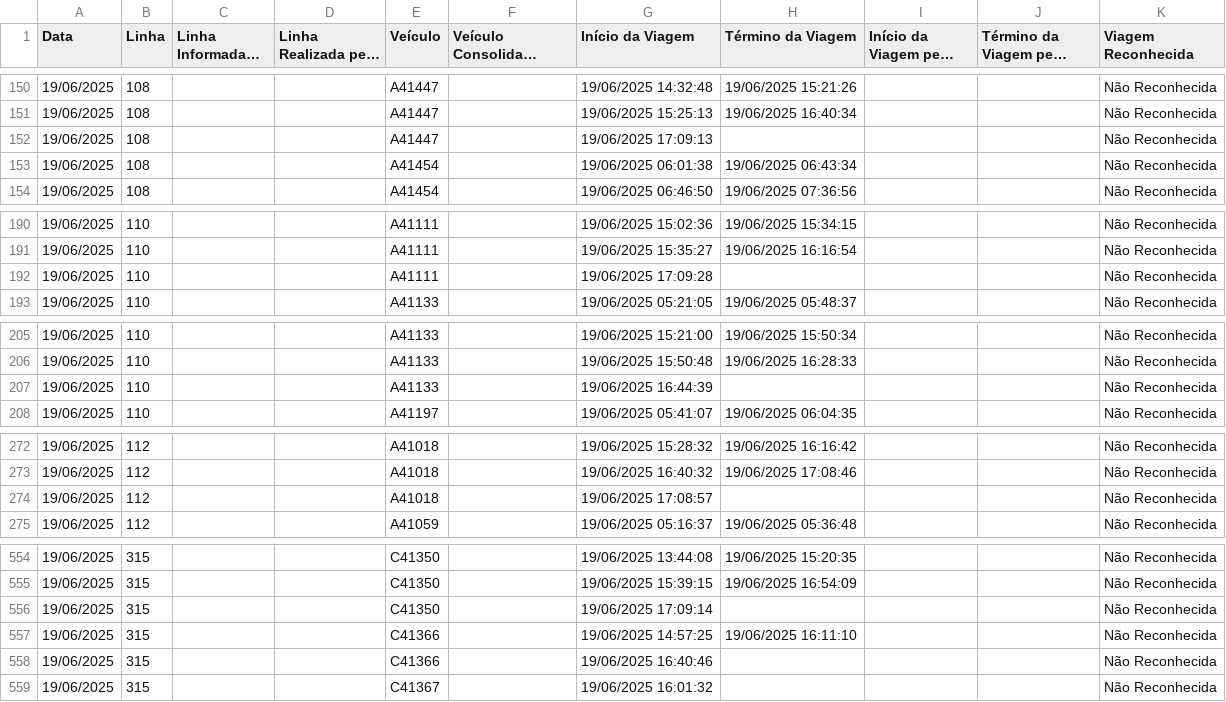
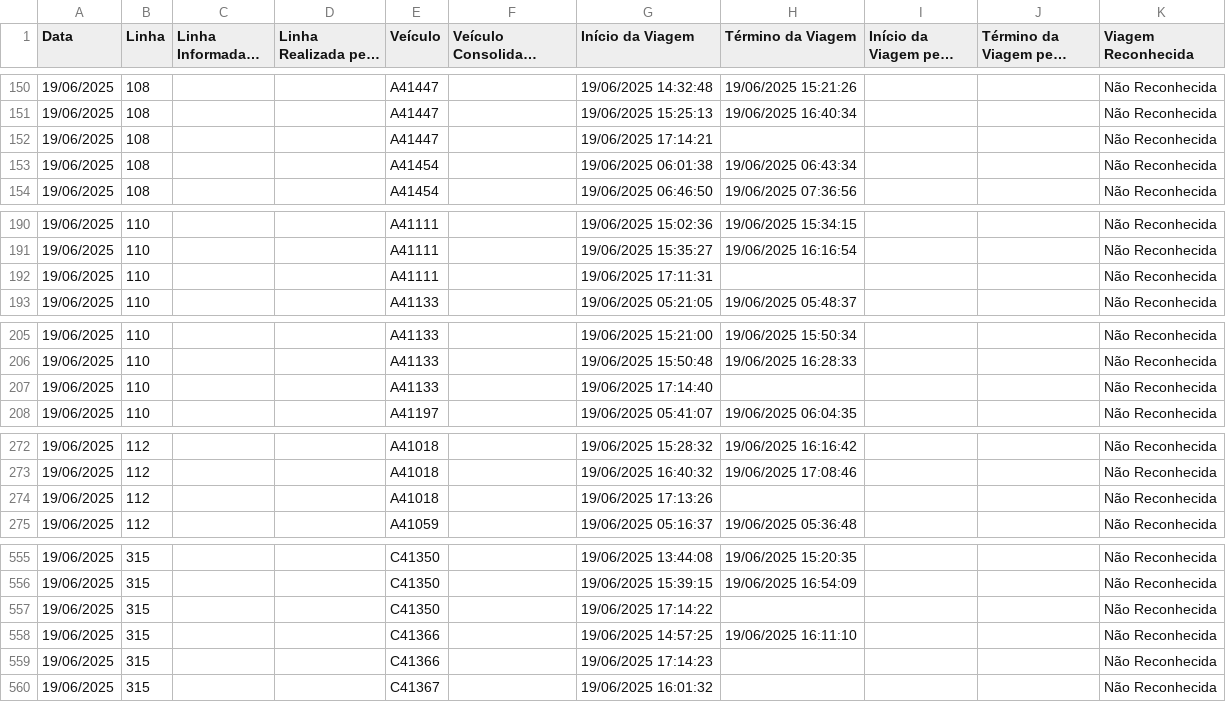
Before and after one commit to schuabi/painel_gps, a CSV file: dados/dados_gps.csv, drawn as a sheet; only a part is shown, gaps mark what is left out; long unchanged cells end in …; the diff covers the shown part only.

```diff
--- a/dados/dados_gps.csv
+++ b/dados/dados_gps.csv
@@ -151,3 +151,3 @@
 19/06/2025;108;;;A41447;;19/06/2025 15:25:13;19/06/2025 16:40:34;;;Não Reconhecida
-19/06/2025;108;;;A41447;;19/06/2025 17:09:13;;;;Não Reconhecida
+19/06/2025;108;;;A41447;;19/06/2025 17:14:21;;;;Não Reconhecida
 19/06/2025;108;;;A41454;;19/06/2025 06:01:38;19/06/2025 06:43:34;;;Não Reconhecida
@@ -191,3 +191,3 @@
 19/06/2025;110;;;A41111;;19/06/2025 15:35:27;19/06/2025 16:16:54;;;Não Reconhecida
-19/06/2025;110;;;A41111;;19/06/2025 17:09:28;;;;Não Reconhecida
+19/06/2025;110;;;A41111;;19/06/2025 17:11:31;;;;Não Reconhecida
 19/06/2025;110;;;A41133;;19/06/2025 05:21:05;19/06/2025 05:48:37;;;Não Reconhecida
@@ -206,3 +206,3 @@
 19/06/2025;110;;;A41133;;19/06/2025 15:50:48;19/06/2025 16:28:33;;;Não Reconhecida
-19/06/2025;110;;;A41133;;19/06/2025 16:44:39;;;;Não Reconhecida
+19/06/2025;110;;;A41133;;19/06/2025 17:14:40;;;;Não Reconhecida
 19/06/2025;110;;;A41197;;19/06/2025 05:41:07;19/06/2025 06:04:35;;;Não Reconhecida
@@ -273,3 +273,3 @@
 19/06/2025;112;;;A41018;;19/06/2025 16:40:32;19/06/2025 17:08:46;;;Não Reconhecida
-19/06/2025;112;;;A41018;;19/06/2025 17:08:57;;;;Não Reconhecida
+19/06/2025;112;;;A41018;;19/06/2025 17:13:26;;;;Não Reconhecida
 19/06/2025;112;;;A41059;;19/06/2025 05:16:37;19/06/2025 05:36:48;;;Não Reconhecida
@@ -555,5 +556,5 @@
 19/06/2025;315;;;C41350;;19/06/2025 15:39:15;19/06/2025 16:54:09;;;Não Reconhecida
-19/06/2025;315;;;C41350;;19/06/2025 17:09:14;;;;Não Reconhecida
+19/06/2025;315;;;C41350;;19/06/2025 17:14:22;;;;Não Reconhecida
 19/06/2025;315;;;C41366;;19/06/2025 14:57:25;19/06/2025 16:11:10;;;Não Reconhecida
-19/06/2025;315;;;C41366;;19/06/2025 16:40:46;;;;Não Reconhecida
+19/06/2025;315;;;C41366;;19/06/2025 17:14:23;;;;Não Reconhecida
 19/06/2025;315;;;C41367;;19/06/2025 16:01:32;;;;Não Reconhecida
```
Also changed, not shown: 4 added rows and 19 edited cells elsewhere in this file.
